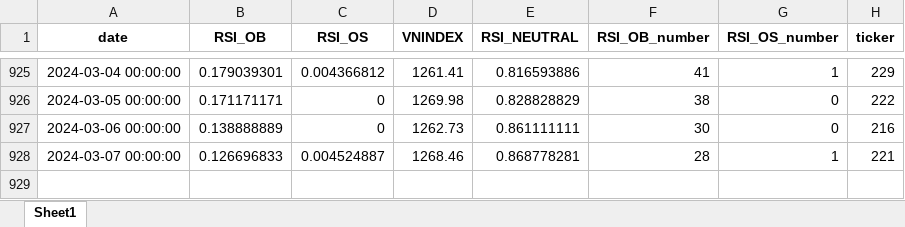
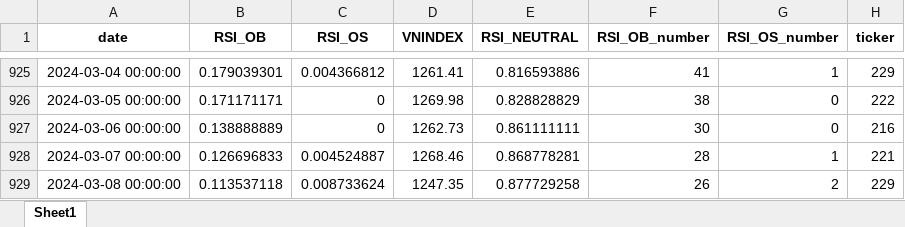
Before and after one commit to thaituankha/RSI_CACULATE, an Excel workbook: caculate_OB_OS_RSI.xlsx, sheet Sheet1, drawn as a sheet; only a part is shown, gaps mark what is left out; values as stored, in another font and other column widths than the file's, no borders; the diff names each change by its address in the sheet, - before the commit and + after, or states it on an @@ line.

```diff
--- a/caculate_OB_OS_RSI.xlsx (sheet Sheet1)
+++ b/caculate_OB_OS_RSI.xlsx (sheet Sheet1)
+row 929: 2024-03-08 00:00:00 | 0.113537118 | 0.008733624 | 1247.35 | 0.877729258 | 26 | 2 | 229
```
Also changed, not shown: 1 other file.
